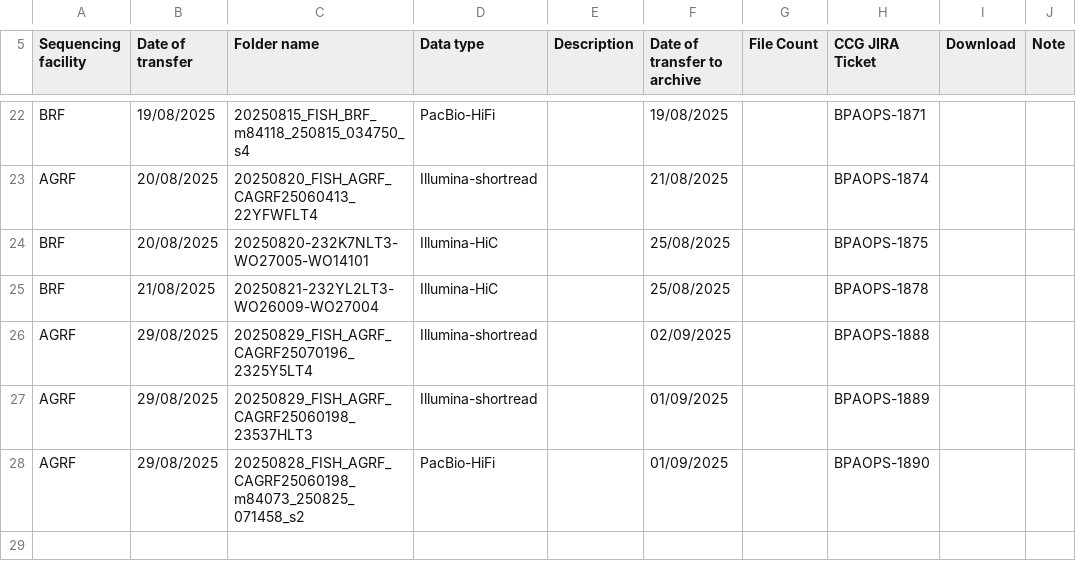
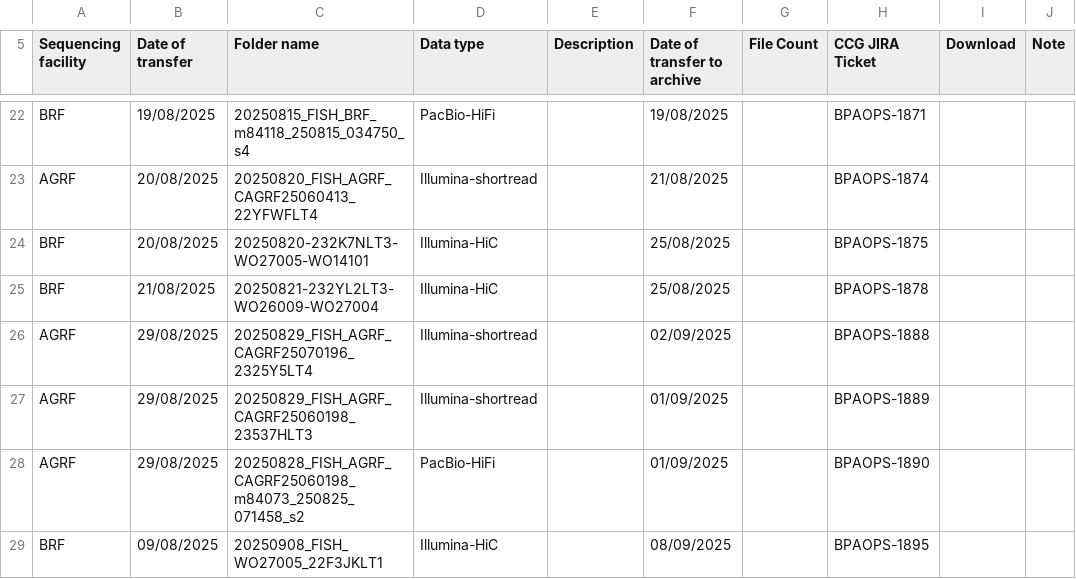
Before and after one commit to BioplatformsAustralia/bpa-ingest, a CSV file: track-metadata/google-drive/Bioplatforms Projects Data Transfer Summary - Fish.csv, drawn as a sheet; only a part is shown, gaps mark what is left out.

Commit message:
BPAOPS-1895 - Ingest 22F3JKLT1 for FISH

```diff
--- a/track-metadata/google-drive/Bioplatforms Projects Data Transfer Summary - Fish.csv
+++ b/track-metadata/google-drive/Bioplatforms Projects Data Transfer Summary - Fish.csv
@@ -28 +28,2 @@ AGRF ,29/08/2025,20250829_FISH_AGRF_CAGRF25060198_23537HLT3,Illumina-shortread,,
 AGRF ,29/08/2025,20250828_FISH_AGRF_CAGRF25060198_m84073_250825_071458_s2,PacBio-HiFi,,01/09/2025,,BPAOPS-1890,,
+BRF,09/08/2025,20250908_FISH_WO27005_22F3JKLT1,Illumina-HiC,,08/09/2025,,BPAOPS-1895,,
```
